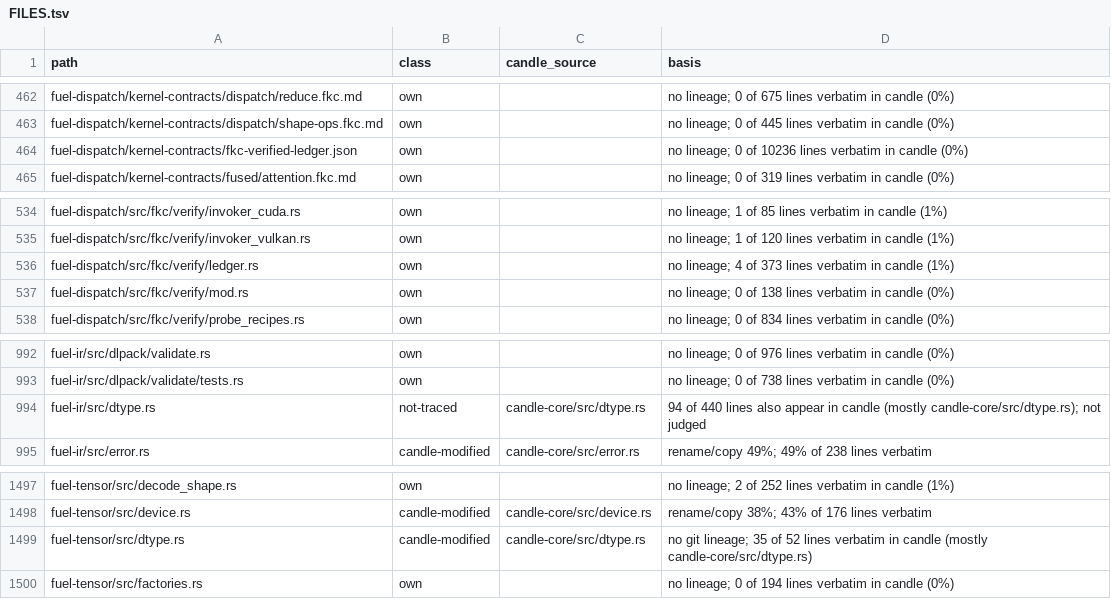
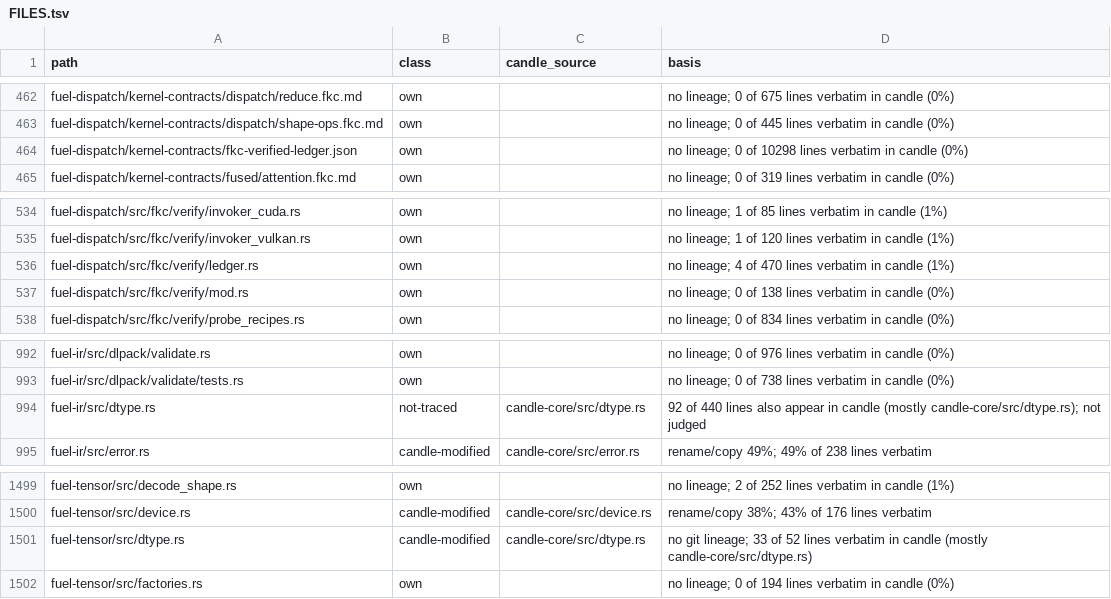
Before and after one commit to ThinkersJournal/fuel, a TSV file: docs/provenance/FILES.tsv, drawn as a sheet; only a part is shown, gaps mark what is left out; the diff covers the shown part only.

```diff
--- a/docs/provenance/FILES.tsv
+++ b/docs/provenance/FILES.tsv
@@ -463,3 +463,3 @@ fuel-dispatch/kernel-contracts/dispatch/reduce.fkc.md	own		no lineage; 0 of 675
 fuel-dispatch/kernel-contracts/dispatch/shape-ops.fkc.md	own		no lineage; 0 of 445 lines verbatim in candle (0%)
-fuel-dispatch/kernel-contracts/fkc-verified-ledger.json	own		no lineage; 0 of 10236 lines verbatim in candle (0%)
+fuel-dispatch/kernel-contracts/fkc-verified-ledger.json	own		no lineage; 0 of 10298 lines verbatim in candle (0%)
 fuel-dispatch/kernel-contracts/fused/attention.fkc.md	own		no lineage; 0 of 319 lines verbatim in candle (0%)
@@ -535,3 +535,3 @@ fuel-dispatch/src/fkc/verify/invoker_cuda.rs	own		no lineage; 1 of 85 lines verb
 fuel-dispatch/src/fkc/verify/invoker_vulkan.rs	own		no lineage; 1 of 120 lines verbatim in candle (1%)
-fuel-dispatch/src/fkc/verify/ledger.rs	own		no lineage; 4 of 373 lines verbatim in candle (1%)
+fuel-dispatch/src/fkc/verify/ledger.rs	own		no lineage; 4 of 470 lines verbatim in candle (1%)
 fuel-dispatch/src/fkc/verify/mod.rs	own		no lineage; 0 of 138 lines verbatim in candle (0%)
@@ -993,3 +993,3 @@ fuel-ir/src/dlpack/validate.rs	own		no lineage; 0 of 976 lines verbatim in candl
 fuel-ir/src/dlpack/validate/tests.rs	own		no lineage; 0 of 738 lines verbatim in candle (0%)
-fuel-ir/src/dtype.rs	not-traced	candle-core/src/dtype.rs	94 of 440 lines also appear in candle (mostly candle-core/src/dtype.rs); not judged
+fuel-ir/src/dtype.rs	not-traced	candle-core/src/dtype.rs	92 of 440 lines also appear in candle (mostly candle-core/src/dtype.rs); not judged
 fuel-ir/src/error.rs	candle-modified	candle-core/src/error.rs	rename/copy 49%; 49% of 238 lines verbatim
@@ -1498,3 +1500,3 @@ fuel-tensor/src/decode_shape.rs	own		no lineage; 2 of 252 lines verbatim in cand
 fuel-tensor/src/device.rs	candle-modified	candle-core/src/device.rs	rename/copy 38%; 43% of 176 lines verbatim
-fuel-tensor/src/dtype.rs	candle-modified	candle-core/src/dtype.rs	no git lineage; 35 of 52 lines verbatim in candle (mostly candle-core/src/dtype.rs)
+fuel-tensor/src/dtype.rs	candle-modified	candle-core/src/dtype.rs	no git lineage; 33 of 52 lines verbatim in candle (mostly candle-core/src/dtype.rs)
 fuel-tensor/src/factories.rs	own		no lineage; 0 of 194 lines verbatim in candle (0%)
```
Also changed, not shown: 2 added rows and 3 edited cells elsewhere in this file, 1 other file.
